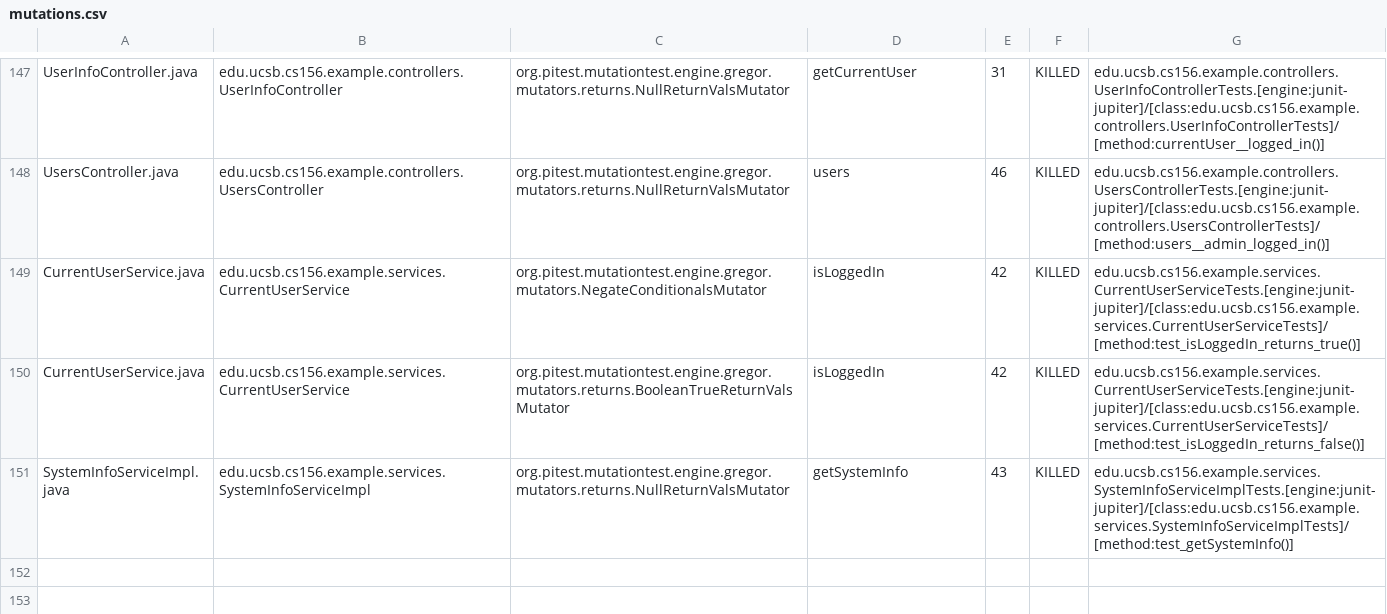
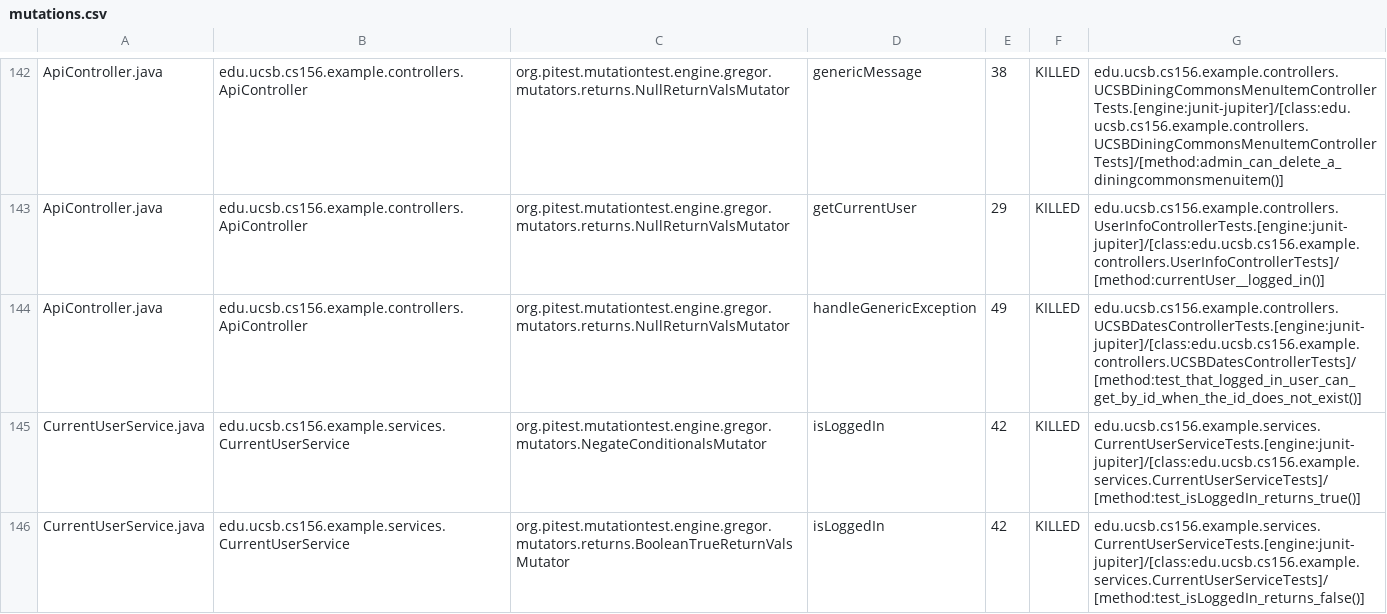
Before and after one commit to ucsb-cs156-f24/team01-f24-14, a CSV file: prs/56/pitest/mutations.csv, drawn as a sheet; only a part is shown, gaps mark what is left out; the shorter side is filled out with more unchanged rows; addresses are those after the commit; the diff covers the shown part only; the diff names each change by its address in the sheet, - before the commit and + after, or states it on an @@ line.

Commit message:
Deploying to gh-pages from @ ucsb-cs156-f24/team01-f24-14@62ae2d07d7706524c5ba5b6353b82d1feaefd9d1 🚀

```diff
--- a/prs/56/pitest/mutations.csv
+++ b/prs/56/pitest/mutations.csv
-A142: UserInfoController.java
+A142: ApiController.java
-B142: edu.ucsb.cs156.example.controllers.UserInfoController
+B142: edu.ucsb.cs156.example.controllers.ApiController
-D142: getCurrentUser
+D142: genericMessage
-E142: 31
+E142: 38
-G142: edu.ucsb.cs156.example.controllers.UserInfoControllerTests.[engine:junit-jupiter]/[class:edu.ucsb.cs156.example.controllers.UserInfoControllerTests]/[method:currentUser__logged_in()]
+G142: edu.ucsb.cs156.example.controllers.UCSBDiningCommonsMenuItemControllerTests.[engine:junit-jupiter]/[class:edu.ucsb.cs156.example.controllers.UCSBDiningCommonsMenuItemControllerTests]/[method:admin_can_delete_a_diningcommonsmenuitem()]
@@ row 2 moved to row 143: ApiController.java @@
-A144: UsersController.java
+A144: ApiController.java
-B144: edu.ucsb.cs156.example.controllers.UsersController
+B144: edu.ucsb.cs156.example.controllers.ApiController
-D144: users
+D144: handleGenericException
-E144: 46
+E144: 49
-G144: edu.ucsb.cs156.example.controllers.UsersControllerTests.[engine:junit-jupiter]/[class:edu.ucsb.cs156.example.controllers.UsersControllerTests]/[method:users__admin_logged_in()]
+G144: edu.ucsb.cs156.example.controllers.UCSBDatesControllerTests.[engine:junit-jupiter]/[class:edu.ucsb.cs156.example.controllers.UCSBDatesControllerTests]/[method:test_that_logged_in_user_can_get_by_id_when_the_id_does_not_exist()]
```
Also changed, not shown: 2 added rows, 2 removed rows and 104 moved rows elsewhere in this file, 16 other files.
